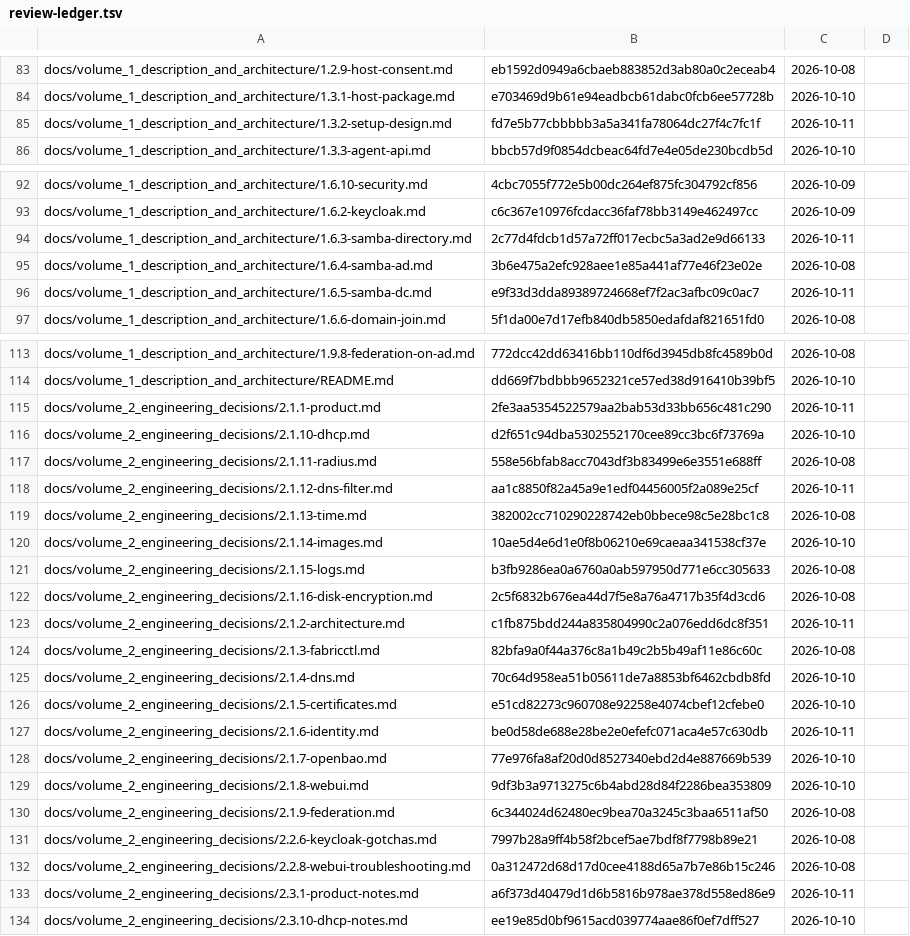
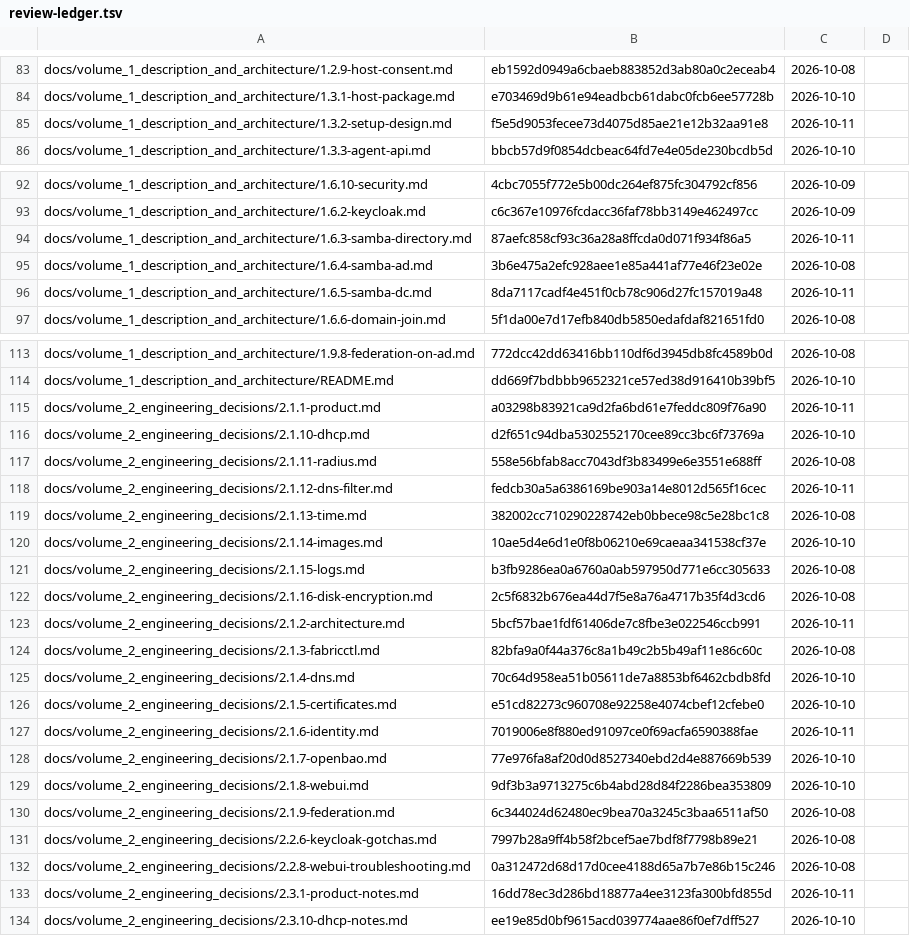
Before and after one commit to archdukejim/fabric-ctl, a TSV file: docs/volume_2_engineering_decisions/assets/review-ledger.tsv, drawn as a sheet; only a part is shown, gaps mark what is left out; the diff covers the shown part only.

```diff
--- a/docs/volume_2_engineering_decisions/assets/review-ledger.tsv
+++ b/docs/volume_2_engineering_decisions/assets/review-ledger.tsv
@@ -84,3 +84,3 @@ docs/volume_1_description_and_architecture/1.2.9-host-consent.md	eb1592d0949a6cb
 docs/volume_1_description_and_architecture/1.3.1-host-package.md	e703469d9b61e94eadbcb61dabc0fcb6ee57728b	2026-10-10	
-docs/volume_1_description_and_architecture/1.3.2-setup-design.md	fd7e5b77cbbbbb3a5a341fa78064dc27f4c7fc1f	2026-10-11	
+docs/volume_1_description_and_architecture/1.3.2-setup-design.md	f5e5d9053fecee73d4075d85ae21e12b32aa91e8	2026-10-11	
 docs/volume_1_description_and_architecture/1.3.3-agent-api.md	bbcb57d9f0854dcbeac64fd7e4e05de230bcdb5d	2026-10-10	
@@ -93,5 +93,5 @@ docs/volume_1_description_and_architecture/1.6.10-security.md	4cbc7055f772e5b00d
 docs/volume_1_description_and_architecture/1.6.2-keycloak.md	c6c367e10976fcdacc36faf78bb3149e462497cc	2026-10-09	
-docs/volume_1_description_and_architecture/1.6.3-samba-directory.md	2c77d4fdcb1d57a72ff017ecbc5a3ad2e9d66133	2026-10-11	
+docs/volume_1_description_and_architecture/1.6.3-samba-directory.md	87aefc858cf93c36a28a8ffcda0d071f934f86a5	2026-10-11	
 docs/volume_1_description_and_architecture/1.6.4-samba-ad.md	3b6e475a2efc928aee1e85a441af77e46f23e02e	2026-10-08	
-docs/volume_1_description_and_architecture/1.6.5-samba-dc.md	e9f33d3dda89389724668ef7f2ac3afbc09c0ac7	2026-10-11	
+docs/volume_1_description_and_architecture/1.6.5-samba-dc.md	8da7117cadf4e451f0cb78c906d27fc157019a48	2026-10-11	
 docs/volume_1_description_and_architecture/1.6.6-domain-join.md	5f1da00e7d17efb840db5850edafdaf821651fd0	2026-10-08	
@@ -114,6 +114,6 @@ docs/volume_1_description_and_architecture/1.9.8-federation-on-ad.md	772dcc42dd6
 docs/volume_1_description_and_architecture/README.md	dd669f7bdbbb9652321ce57ed38d916410b39bf5	2026-10-10	
-docs/volume_2_engineering_decisions/2.1.1-product.md	2fe3aa5354522579aa2bab53d33bb656c481c290	2026-10-11	
+docs/volume_2_engineering_decisions/2.1.1-product.md	a03298b83921ca9d2fa6bd61e7feddc809f76a90	2026-10-11	
 docs/volume_2_engineering_decisions/2.1.10-dhcp.md	d2f651c94dba5302552170cee89cc3bc6f73769a	2026-10-10	
 docs/volume_2_engineering_decisions/2.1.11-radius.md	558e56bfab8acc7043df3b83499e6e3551e688ff	2026-10-08	
-docs/volume_2_engineering_decisions/2.1.12-dns-filter.md	aa1c8850f82a45a9e1edf04456005f2a089e25cf	2026-10-11	
+docs/volume_2_engineering_decisions/2.1.12-dns-filter.md	fedcb30a5a6386169be903a14e8012d565f16cec	2026-10-11	
 docs/volume_2_engineering_decisions/2.1.13-time.md	382002cc710290228742eb0bbece98c5e28bc1c8	2026-10-08	
@@ -122,3 +122,3 @@ docs/volume_2_engineering_decisions/2.1.15-logs.md	b3fb9286ea0a6760a0ab597950d77
 docs/volume_2_engineering_decisions/2.1.16-disk-encryption.md	2c5f6832b676ea44d7f5e8a76a4717b35f4d3cd6	2026-10-08	
-docs/volume_2_engineering_decisions/2.1.2-architecture.md	c1fb875bdd244a835804990c2a076edd6dc8f351	2026-10-11	
+docs/volume_2_engineering_decisions/2.1.2-architecture.md	5bcf57bae1fdf61406de7c8fbe3e022546ccb991	2026-10-11	
 docs/volume_2_engineering_decisions/2.1.3-fabricctl.md	82bfa9a0f44a376c8a1b49c2b5b49af11e86c60c	2026-10-08	
@@ -126,3 +126,3 @@ docs/volume_2_engineering_decisions/2.1.4-dns.md	70c64d958ea51b05611de7a8853bf64
 docs/volume_2_engineering_decisions/2.1.5-certificates.md	e51cd82273c960708e92258e4074cbef12cfebe0	2026-10-10	
-docs/volume_2_engineering_decisions/2.1.6-identity.md	be0d58de688e28be2e0efefc071aca4e57c630db	2026-10-11	
+docs/volume_2_engineering_decisions/2.1.6-identity.md	7019006e8f880ed91097ce0f69acfa6590388fae	2026-10-11	
 docs/volume_2_engineering_decisions/2.1.7-openbao.md	77e976fa8af20d0d8527340ebd2d4e887669b539	2026-10-10	
@@ -132,3 +132,3 @@ docs/volume_2_engineering_decisions/2.2.6-keycloak-gotchas.md	7997b28a9ff4b58f2b
 docs/volume_2_engineering_decisions/2.2.8-webui-troubleshooting.md	0a312472d68d17d0cee4188d65a7b7e86b15c246	2026-10-08	
-docs/volume_2_engineering_decisions/2.3.1-product-notes.md	a6f373d40479d1d6b5816b978ae378d558ed86e9	2026-10-11	
+docs/volume_2_engineering_decisions/2.3.1-product-notes.md	16dd78ec3d286bd18877a4ee3123fa300bfd855d	2026-10-11	
 docs/volume_2_engineering_decisions/2.3.10-dhcp-notes.md	ee19e85d0bf9615acd039774aae86f0ef7dff527	2026-10-10	
```
Also changed, not shown: 1 edited cell elsewhere in this file, 9 other files.
